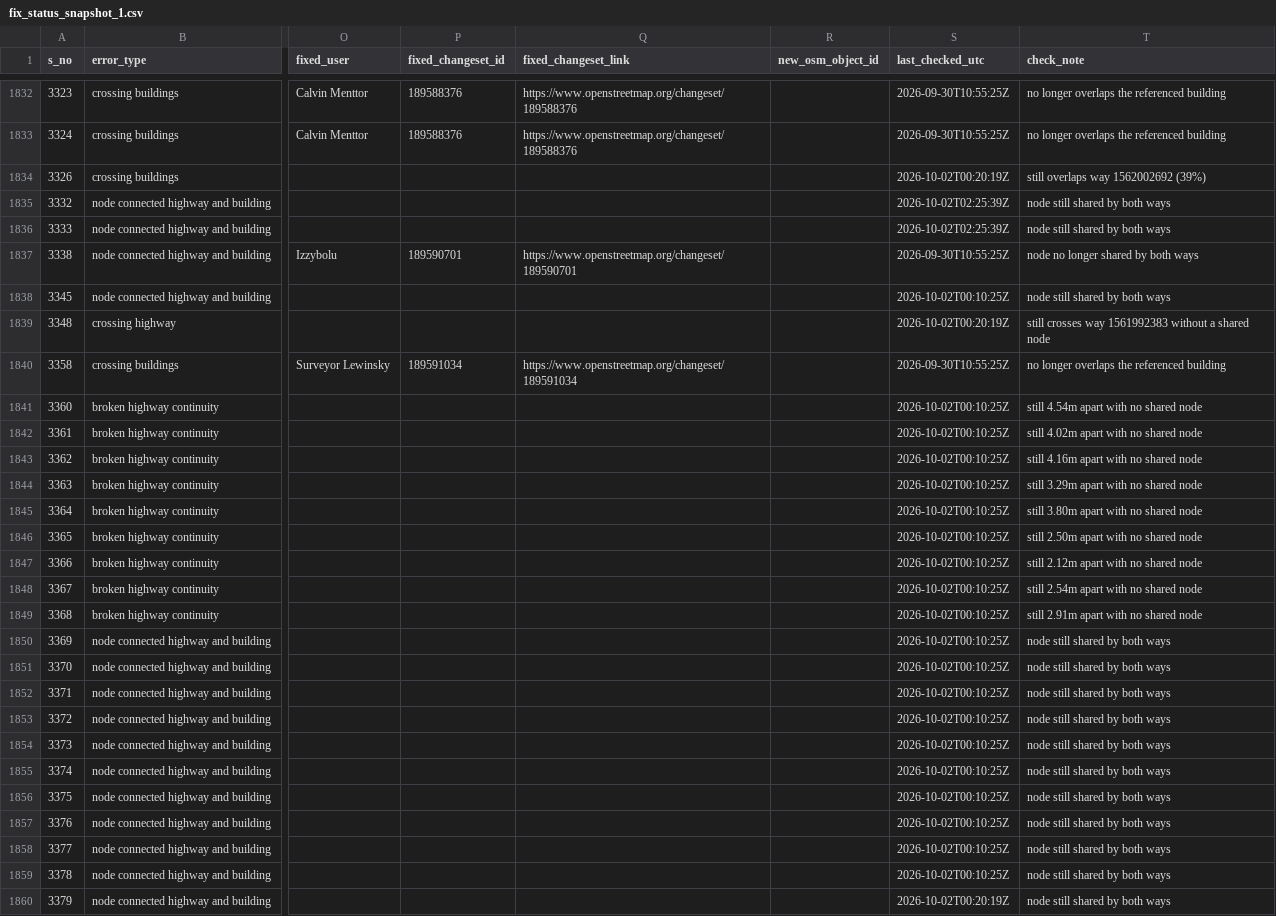
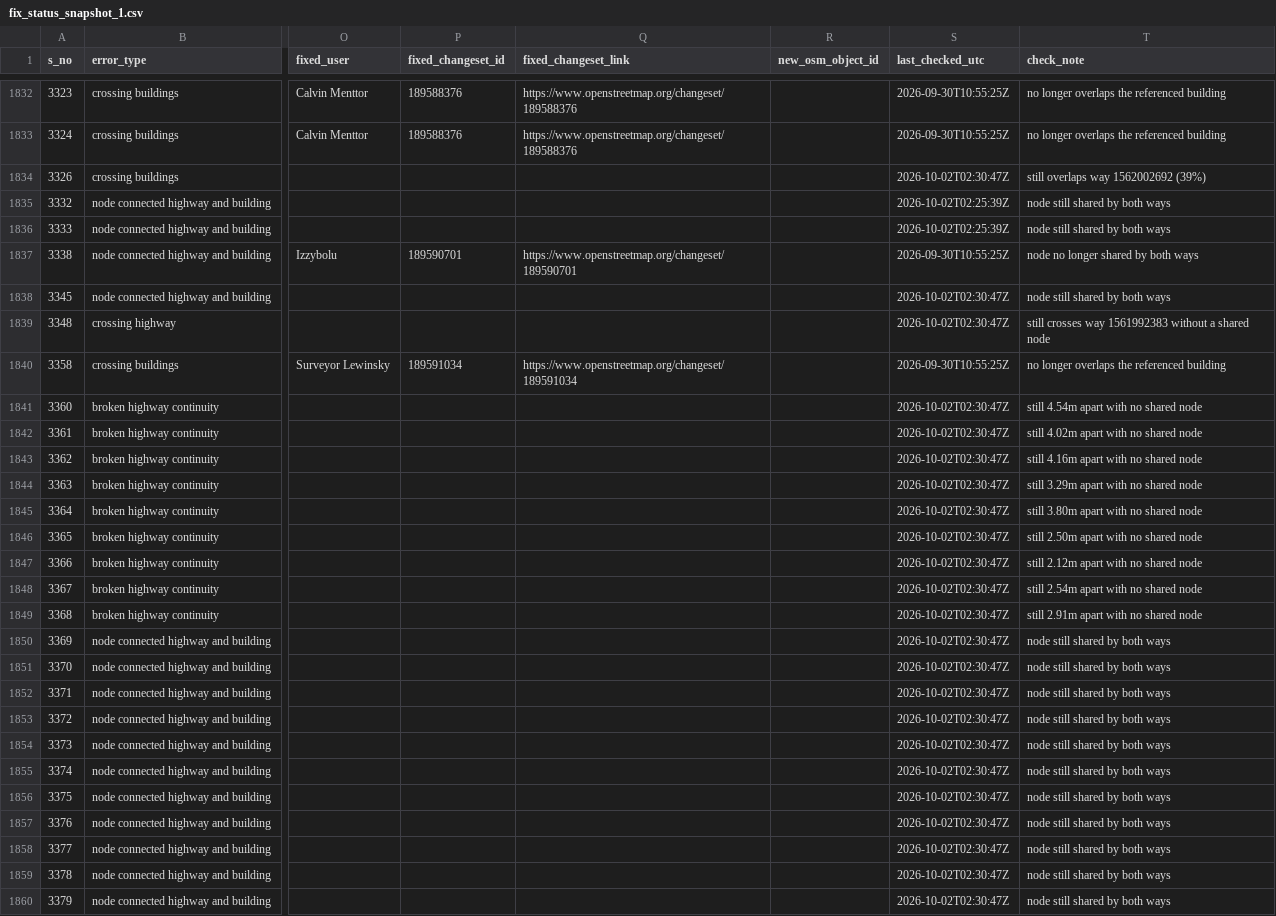
Before and after one commit to KingVik-Planet/OSM_QC_Fix_Tracker.tt_event, a CSV file: data/fix_status_snapshot_1.csv, drawn as a sheet; only a part is shown, gaps mark what is left out; the diff covers the shown part only; the diff names each change by its address in the sheet, - before the commit and + after, or states it on an @@ line.

```diff
--- a/data/fix_status_snapshot_1.csv
+++ b/data/fix_status_snapshot_1.csv
-S1834 (last_checked_utc): 2026-10-02T00:20:19Z
+S1834 (last_checked_utc): 2026-10-02T02:30:47Z
-S1838 (last_checked_utc): 2026-10-02T00:10:25Z
+S1838 (last_checked_utc): 2026-10-02T02:30:47Z
-S1839 (last_checked_utc): 2026-10-02T00:20:19Z
+S1839 (last_checked_utc): 2026-10-02T02:30:47Z
-S1841:S1859 (last_checked_utc): 2026-10-02T00:10:25Z
+S1841:S1859 (last_checked_utc): 2026-10-02T02:30:47Z
-S1860 (last_checked_utc): 2026-10-02T00:20:19Z
+S1860 (last_checked_utc): 2026-10-02T02:30:47Z
```
Also changed, not shown: 63 edited cells elsewhere in this file.
